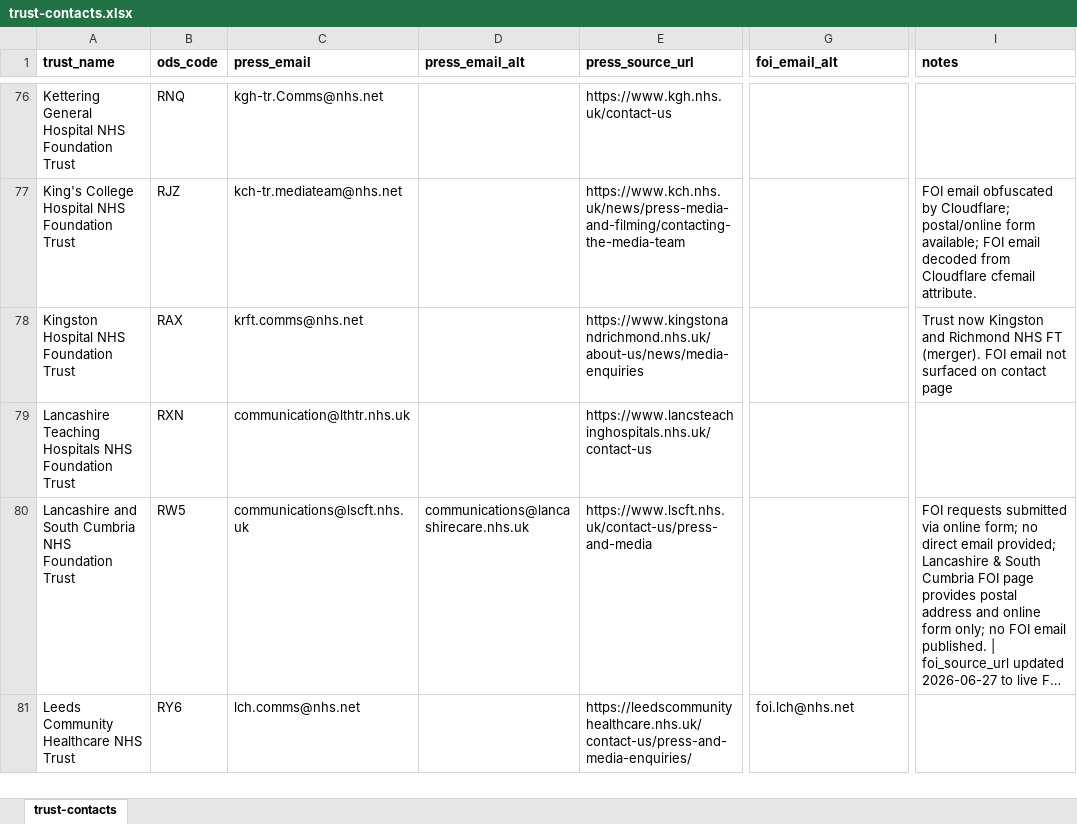
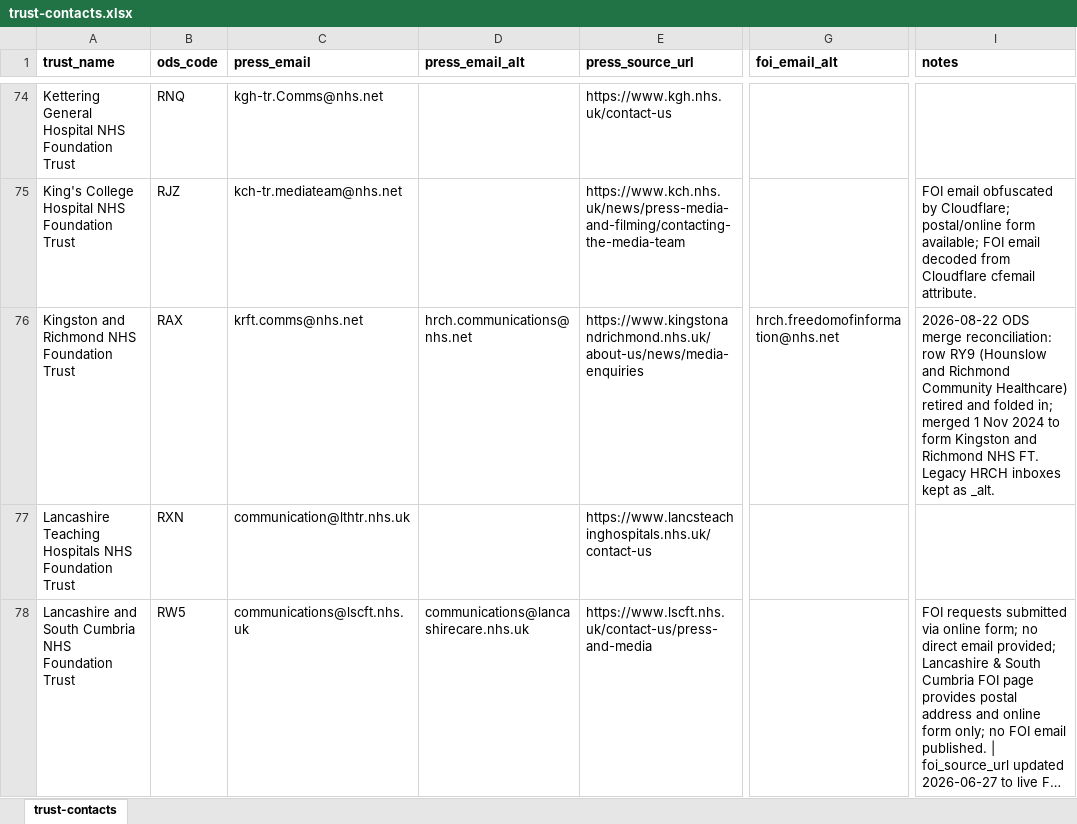
Before and after one commit to Davewest84/nhs-board-papers-reader, an Excel workbook: trust-contacts.xlsx, sheet trust-contacts, drawn as a sheet; only a part is shown, gaps mark what is left out; the shorter side is filled out with more unchanged rows; long unchanged cells end in …; values as stored, in another font and other column widths than the file's, no borders; addresses are those after the commit; the diff covers the shown part only; the diff names each change by its address in the sheet, - before the commit and + after, or states it on an @@ line.

```diff
--- a/trust-contacts.xlsx (sheet trust-contacts)
+++ b/trust-contacts.xlsx (sheet trust-contacts)
-A76 (trust_name): Kingston Hospital NHS Foundation Trust
+A76 (trust_name): Kingston and Richmond NHS Foundation Trust
-D76 (press_email_alt): (empty)
+D76 (press_email_alt): hrch.communications@nhs.net
-G76 (foi_email_alt): (empty)
+G76 (foi_email_alt): hrch.freedomofinformation@nhs.net
-I76 (notes): Trust now Kingston and Richmond NHS FT (merger). FOI email not surfaced on contact page
+I76 (notes): 2026-08-22 ODS merge reconciliation: row RY9 (Hounslow and Richmond Community Healthcare) retired and folded in; merged 1 Nov 2024 to form Kingston and Richmond NHS FT. Legacy HRCH inboxes kept as _alt.
```
Also changed, not shown: 1 added row, 6 removed rows and 5 edited cells elsewhere in this sheet, icb-contacts.xlsx, icb_urls.xlsx, 8 other files.
